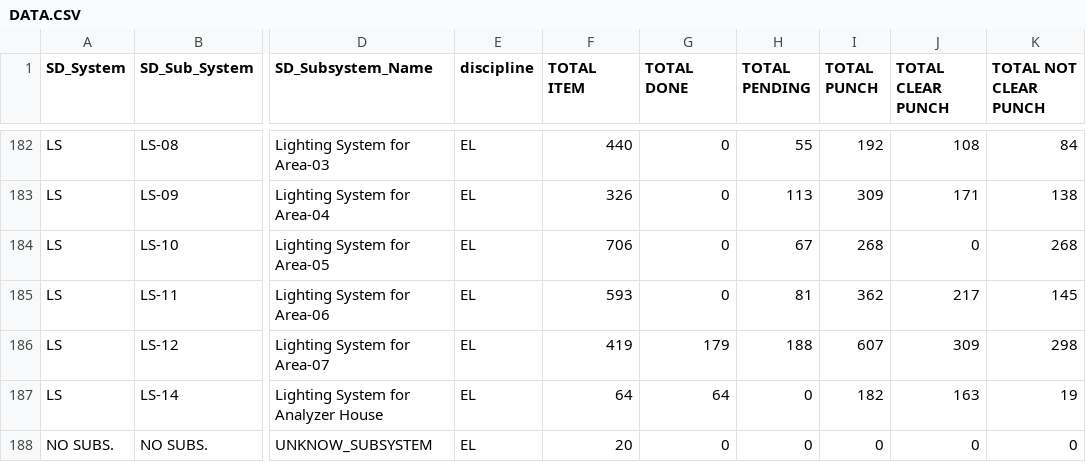
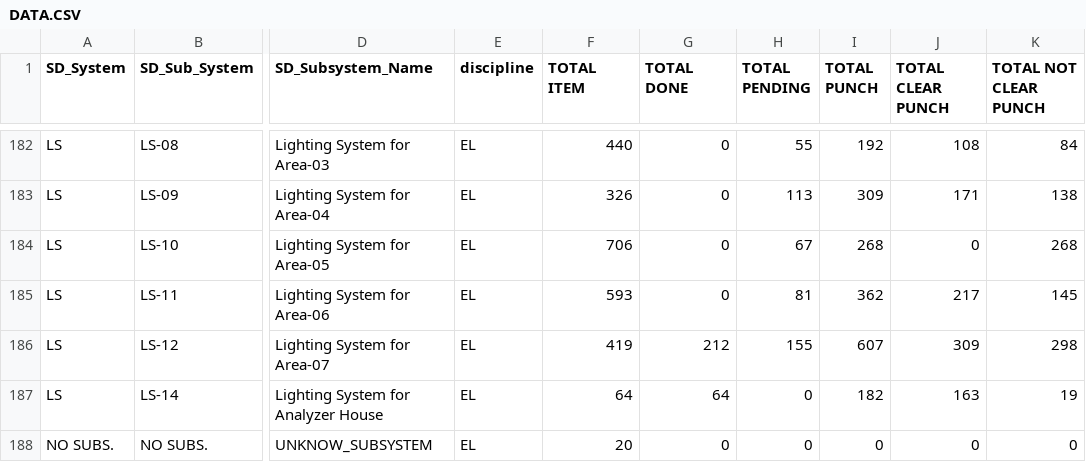
Before and after one commit to akarimvand/SAPRA2, a CSV file: dbcsv/DATA.CSV, drawn as a sheet; only a part is shown, gaps mark what is left out; the diff names each change by its address in the sheet, - before the commit and + after, or states it on an @@ line.

Commit message:
Upload DATA.CSV by a.naseri on SMP-QC-D01647 at 2025-10-21 13:02:19

```diff
--- a/dbcsv/DATA.CSV
+++ b/dbcsv/DATA.CSV
-G186 (TOTAL DONE): 179
+G186 (TOTAL DONE): 212
-H186 (TOTAL PENDING): 188
+H186 (TOTAL PENDING): 155
```
